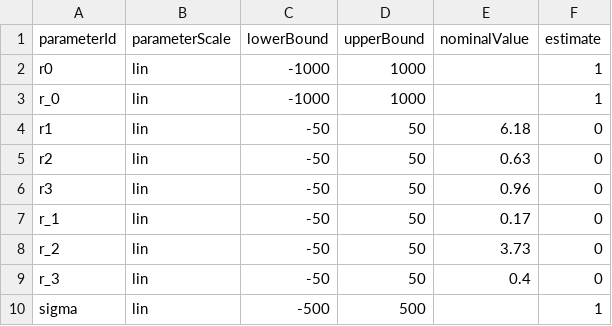
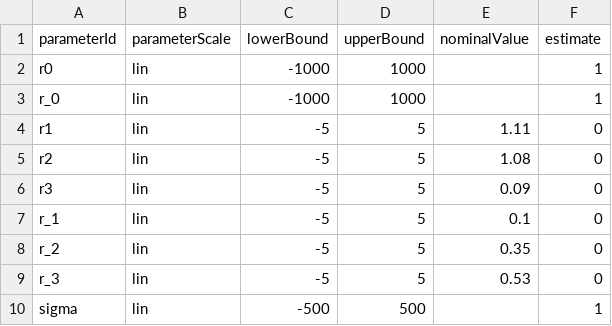
Before and after one commit to LoqmanSamani/mapk-pathway, a TSV file: file_collection/egf/the_forth_model/10/parameter.tsv, drawn as a sheet.

```diff
--- a/file_collection/egf/the_forth_model/10/parameter.tsv
+++ b/file_collection/egf/the_forth_model/10/parameter.tsv
@@ -3,8 +3,8 @@ r0	lin	-1000	1000		1
 r_0	lin	-1000	1000		1
-r1	lin	-50	50	6.18	0
-r2	lin	-50	50	0.63	0
-r3	lin	-50	50	0.96	0
-r_1	lin	-50	50	0.17	0
-r_2	lin	-50	50	3.73	0
-r_3	lin	-50	50	0.4	0
+r1	lin	-5	5	1.11	0
+r2	lin	-5	5	1.08	0
+r3	lin	-5	5	0.09	0
+r_1	lin	-5	5	0.1	0
+r_2	lin	-5	5	0.35	0
+r_3	lin	-5	5	0.53	0
 sigma	lin	-500	500		1
```
Also changed, not shown: file_collection/egf/the_fifth_model/1/parameter.tsv, file_collection/egf/the_fifth_model/2/parameter.tsv, 16 other files.
